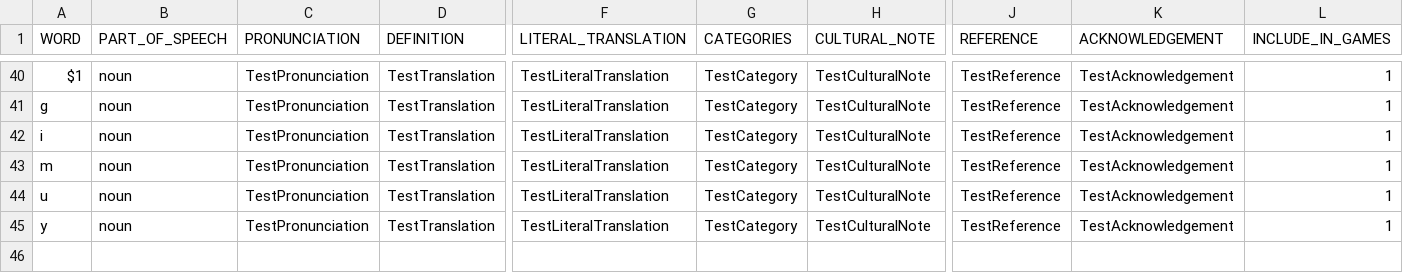
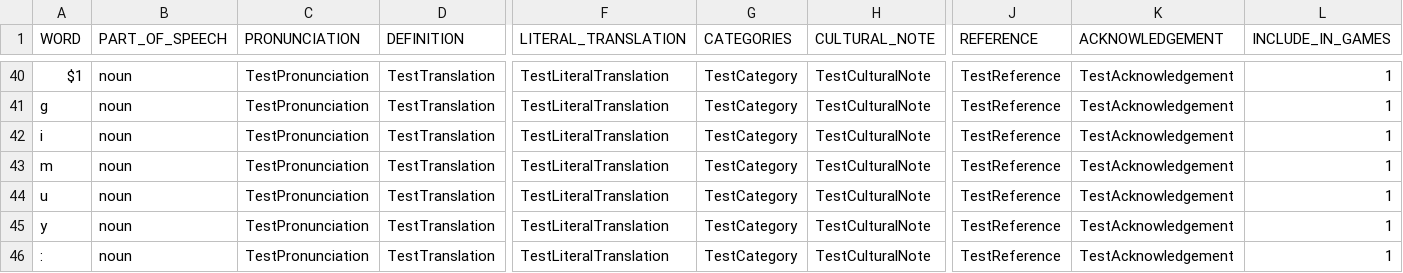
Before and after one commit to First-Peoples-Cultural-Council/fv-web-ui, a CSV file: frontend/scripts/files/testLangSevenWord.csv, drawn as a sheet; only a part is shown, gaps mark what is left out; rows hold the shown columns only; the diff names each change by its address in the sheet, - before the commit and + after, or states it on an @@ line.

Commit message:
FW-589 - Added csv for special character words and alphabet to test languages

```diff
--- a/frontend/scripts/files/testLangSevenWord.csv
+++ b/frontend/scripts/files/testLangSevenWord.csv
+row 46: : | noun | TestPronunciation | TestTranslation | TestLiteralTranslation | TestCategory | TestCulturalNote | TestReference | TestAcknowledgement | 1
```
Also changed, not shown: 4 other files.
